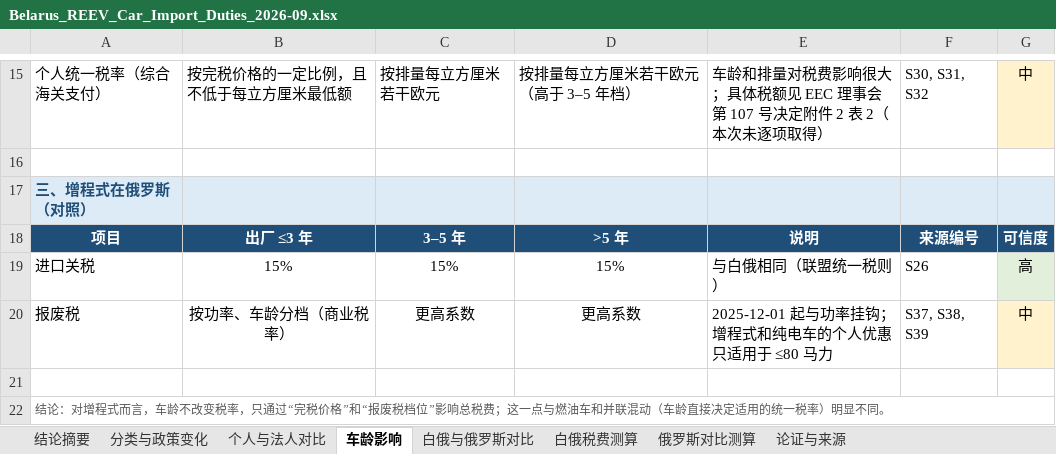
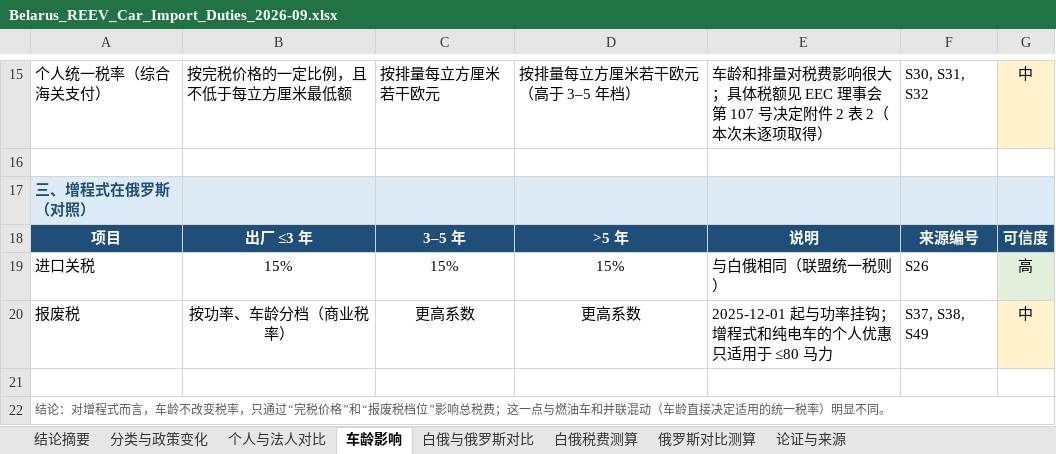
Before and after one commit to radish1213/radish1213, an Excel workbook: reports/Belarus_REEV_Car_Import_Duties_2026-09.xlsx, sheet 车龄影响, drawn as a sheet; only a part is shown, gaps mark what is left out; values as stored, in another font and other column widths than the file's, no borders; the diff names each change by its address in the sheet, - before the commit and + after, or states it on an @@ line.

```diff
--- a/reports/Belarus_REEV_Car_Import_Duties_2026-09.xlsx (sheet 车龄影响)
+++ b/reports/Belarus_REEV_Car_Import_Duties_2026-09.xlsx (sheet 车龄影响)
-F20: S37, S38, S39
+F20: S37, S38, S49
```
Also changed, not shown: sheet 白俄与俄罗斯对比, sheet 论证与来源, sheet 俄罗斯对比测算, sheet 个人与法人对比, sheet 分类与政策变化, sheet 结论摘要, formulas that keep their value.
